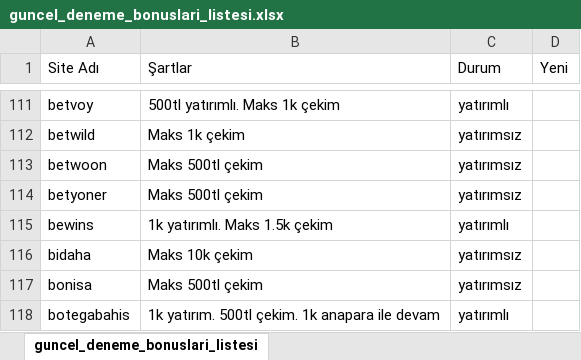
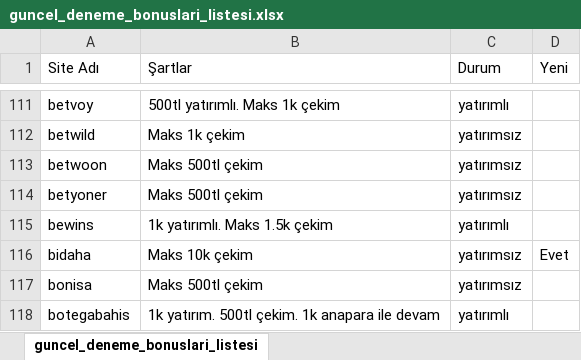
Before and after one commit to betoogle/betoogle_landing_page, an Excel workbook: assets/guncel_deneme_bonuslari_listesi.xlsx, sheet guncel_deneme_bonuslari_listesi, drawn as a sheet; only a part is shown, gaps mark what is left out; values as stored, in another font and other column widths than the file's, no borders; the diff names each change by its address in the sheet, - before the commit and + after, or states it on an @@ line.

```diff
--- a/assets/guncel_deneme_bonuslari_listesi.xlsx (sheet guncel_deneme_bonuslari_listesi)
+++ b/assets/guncel_deneme_bonuslari_listesi.xlsx (sheet guncel_deneme_bonuslari_listesi)
-D116 (Yeni): (empty)
+D116 (Yeni): Evet
```
Also changed, not shown: 1 other file.
